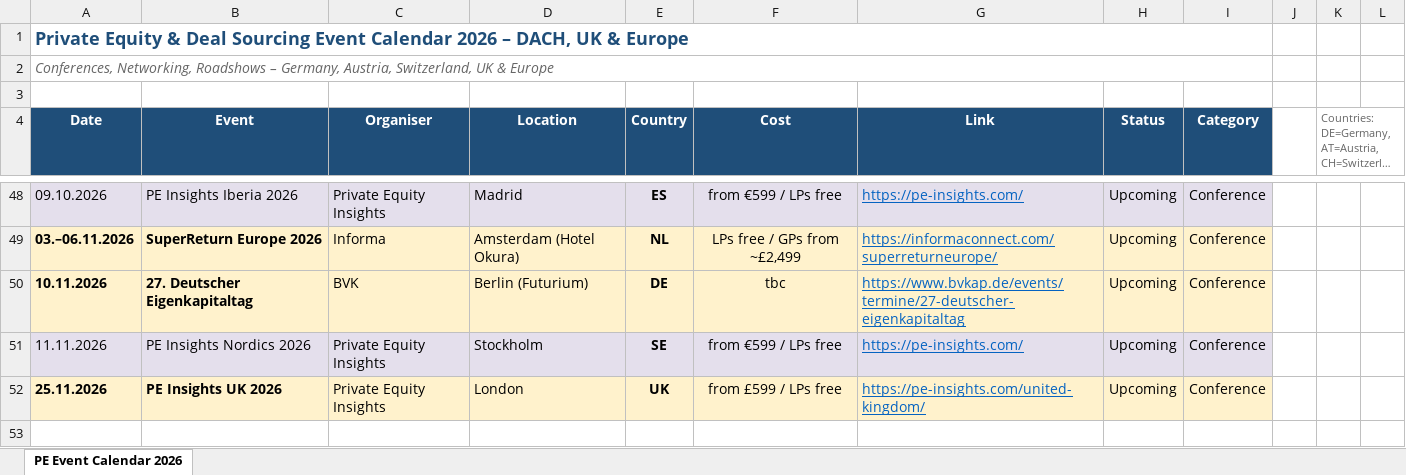
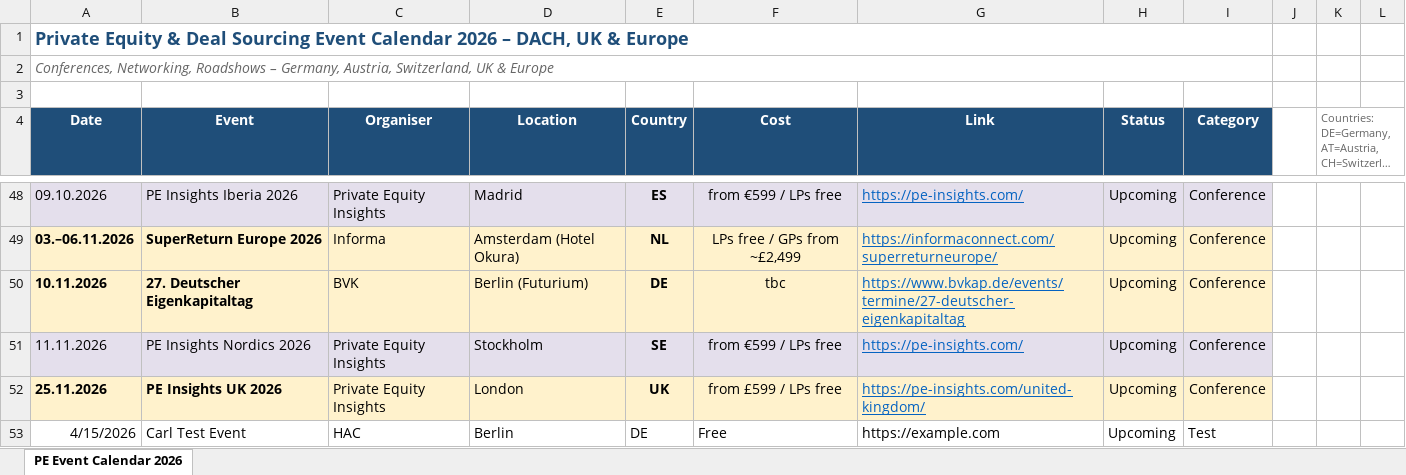
Before and after one commit to Haselhorst-Associates/hac-event-calendars, an Excel workbook: data/pe_event_calendar_2026.xlsx, sheet PE Event Calendar 2026, drawn as a sheet; only a part is shown, gaps mark what is left out; long unchanged cells end in …; values as stored, in another font and other column widths than the file's, no borders; the diff names each change by its address in the sheet, - before the commit and + after, or states it on an @@ line.

Commit message:
Add test event: Carl Test Event 15.04.2026

```diff
--- a/data/pe_event_calendar_2026.xlsx (sheet PE Event Calendar 2026)
+++ b/data/pe_event_calendar_2026.xlsx (sheet PE Event Calendar 2026)
+row 53: 4/15/2026 | Carl Test Event | HAC | Berlin | DE | Free | https://example.com | Upcoming | Test
```
